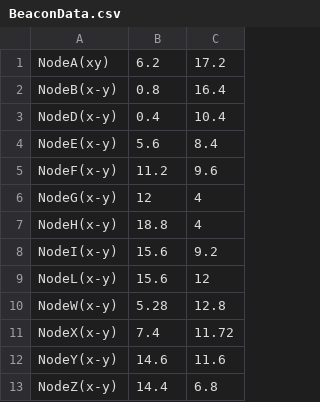
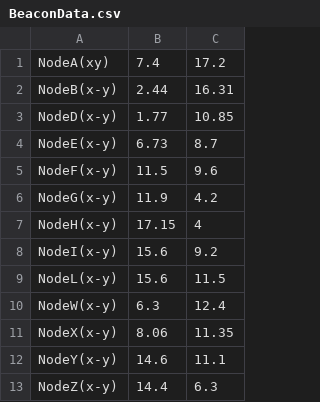
Before and after one commit to Raymond-Y/ares-aqua, a CSV file: code/python_software/BeaconData.csv, drawn as a sheet.

Commit message:
Update beacon locations

```diff
--- a/code/python_software/BeaconData.csv
+++ b/code/python_software/BeaconData.csv
@@ -1,13 +1,13 @@
-NodeA(xy),6.2,17.2
-NodeB(x-y),0.8,16.4
-NodeD(x-y),0.4,10.4
-NodeE(x-y),5.6,8.4
-NodeF(x-y),11.2,9.6
-NodeG(x-y),12,4
-NodeH(x-y),18.8,4
+NodeA(xy),7.4,17.2
+NodeB(x-y),2.44,16.31
+NodeD(x-y),1.77,10.85
+NodeE(x-y),6.73,8.7
+NodeF(x-y),11.5,9.6
+NodeG(x-y),11.9,4.2
+NodeH(x-y),17.15,4
 NodeI(x-y),15.6,9.2
-NodeL(x-y),15.6,12
-NodeW(x-y),5.28,12.8
-NodeX(x-y),7.4,11.72
-NodeY(x-y),14.6,11.6
-NodeZ(x-y),14.4,6.8
+NodeL(x-y),15.6,11.5
+NodeW(x-y),6.3,12.4
+NodeX(x-y),8.06,11.35
+NodeY(x-y),14.6,11.1
+NodeZ(x-y),14.4,6.3
```
Also changed, not shown: 1 other file.
